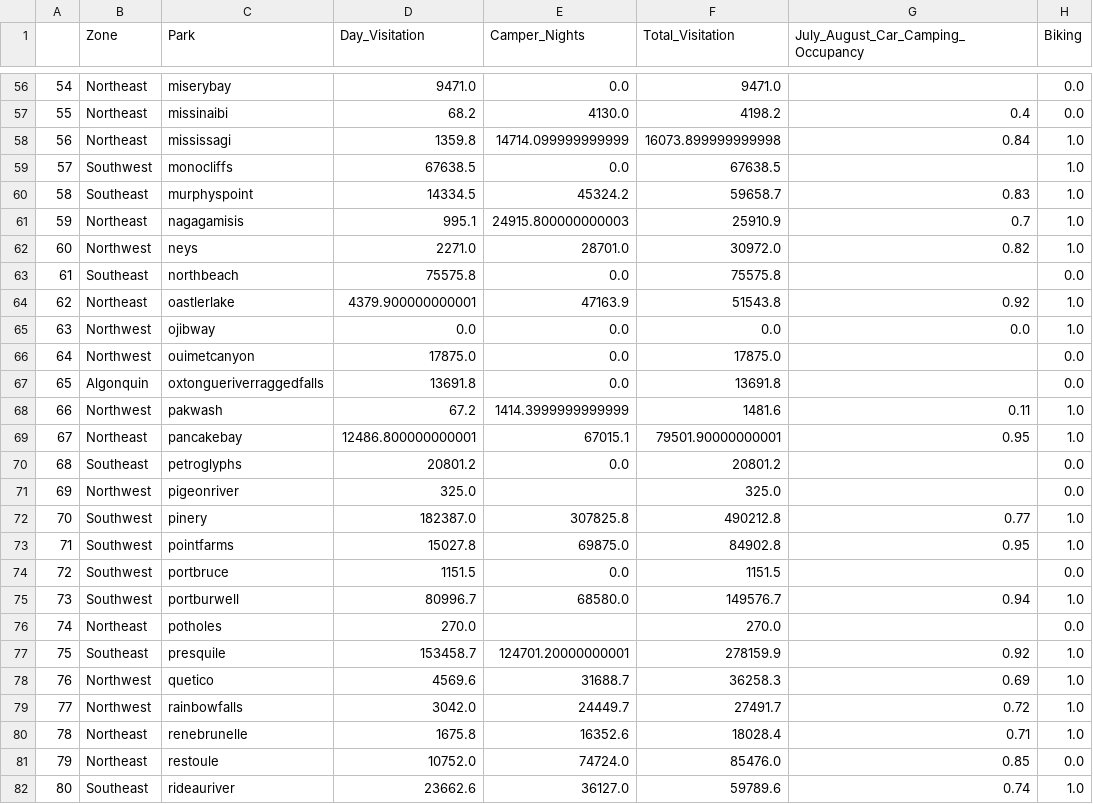
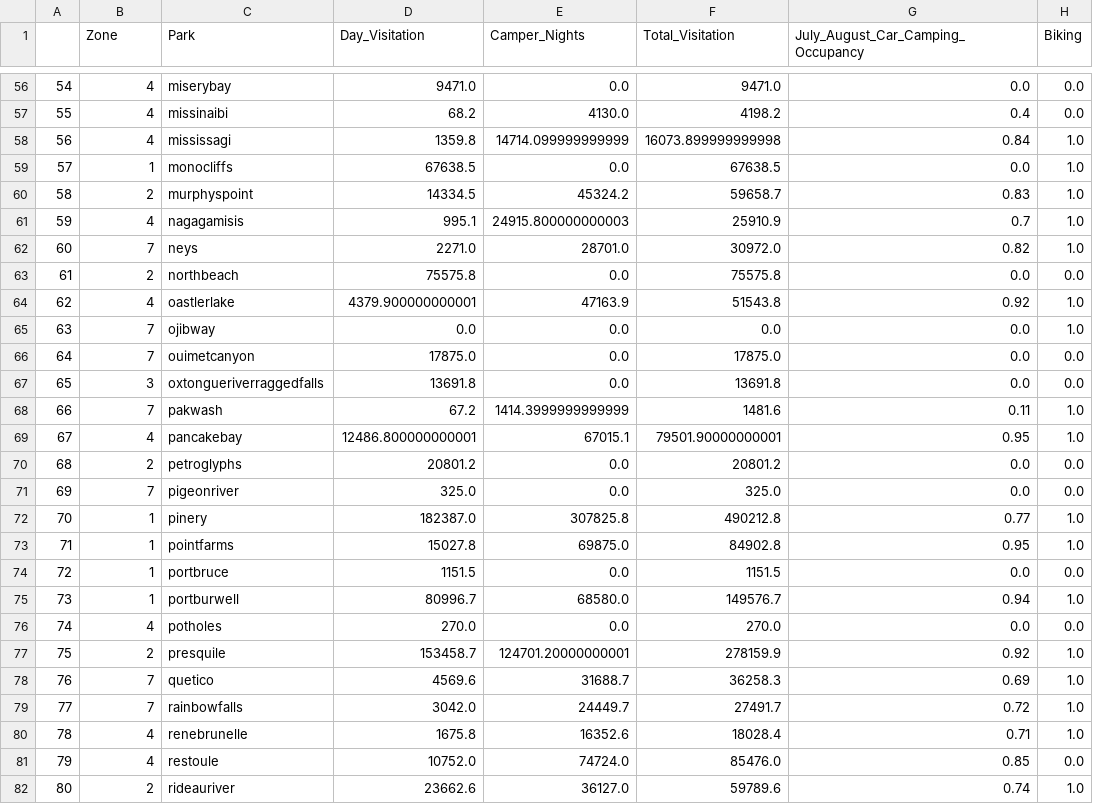
Before and after one commit to ydatay/Ontario_Parks_Visits, a CSV file: final.csv, drawn as a sheet; only a part is shown, gaps mark what is left out; the diff covers the shown part only; the diff names each change by its address in the sheet, - before the commit and + after, or states it on an @@ line.

```diff
--- a/final.csv
+++ b/final.csv
-B56:B58 (Zone): Northeast
+B56:B58 (Zone): 4
-G56: (empty)
+G56: 0.0
-B59 (Zone): Southwest
+B59 (Zone): 1
-G59: (empty)
+G59: 0.0
-B60 (Zone): Southeast
+B60 (Zone): 2
-B61 (Zone): Northeast
+B61 (Zone): 4
-B62 (Zone): Northwest
+B62 (Zone): 7
-B63 (Zone): Southeast
+B63 (Zone): 2
-G63: (empty)
+G63: 0.0
-B64 (Zone): Northeast
+B64 (Zone): 4
-B65:B66 (Zone): Northwest
+B65:B66 (Zone): 7
-G66:G67: (empty)
+G66:G67: 0.0
-B67 (Zone): Algonquin
+B67 (Zone): 3
-B68 (Zone): Northwest
+B68 (Zone): 7
-B69 (Zone): Northeast
+B69 (Zone): 4
-B70 (Zone): Southeast
+B70 (Zone): 2
-G70:G71: (empty)
+G70:G71: 0.0
-B71 (Zone): Northwest
+B71 (Zone): 7
-E71 (Camper_Nights): (empty)
+E71 (Camper_Nights): 0.0
-B72:B75 (Zone): Southwest
+B72:B75 (Zone): 1
-G74: (empty)
+G74: 0.0
-B76 (Zone): Northeast
+B76 (Zone): 4
-E76 (Camper_Nights): (empty)
+E76 (Camper_Nights): 0.0
-G76: (empty)
+G76: 0.0
-B77 (Zone): Southeast
+B77 (Zone): 2
-B78:B79 (Zone): Northwest
+B78:B79 (Zone): 7
-B80:B81 (Zone): Northeast
+B80:B81 (Zone): 4
-B82 (Zone): Southeast
+B82 (Zone): 2
```
Also changed, not shown: 104 edited cells elsewhere in this file, 3 other files.
